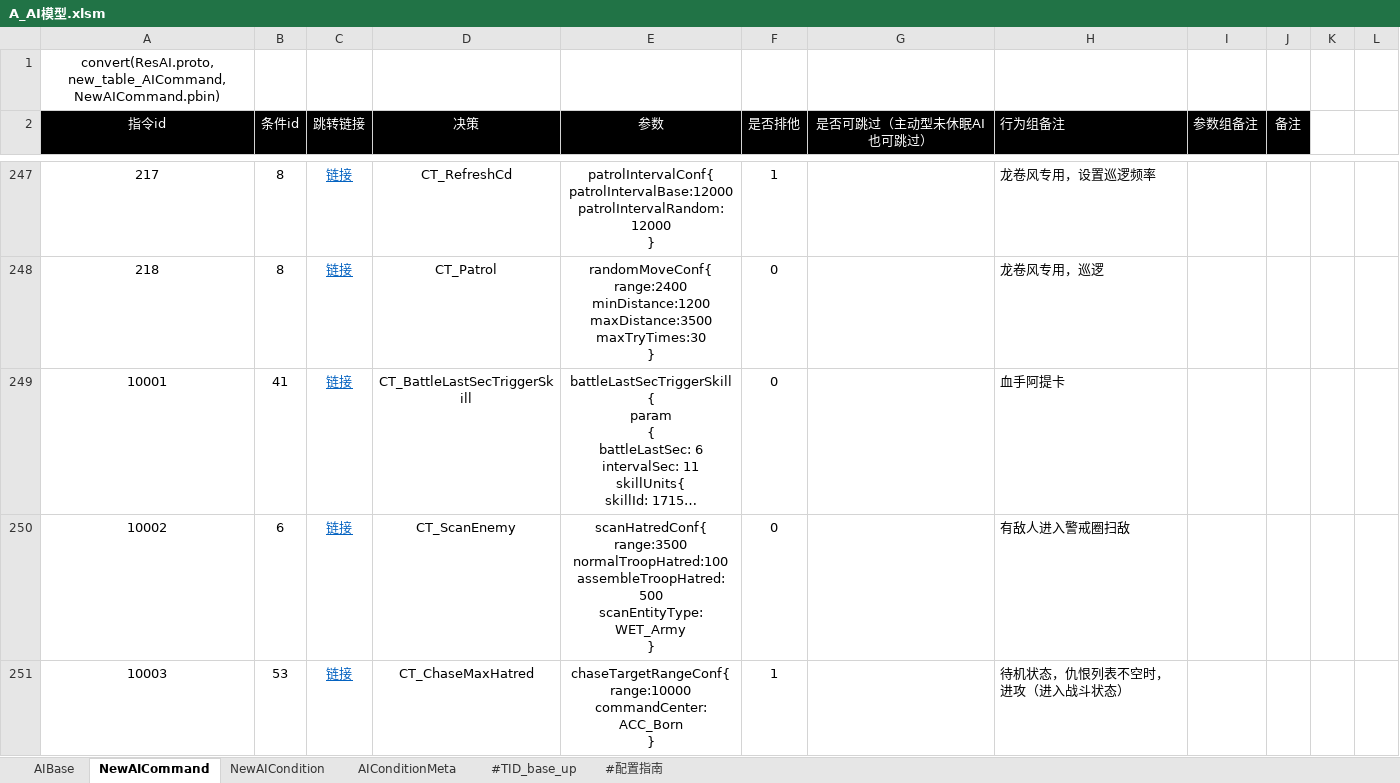
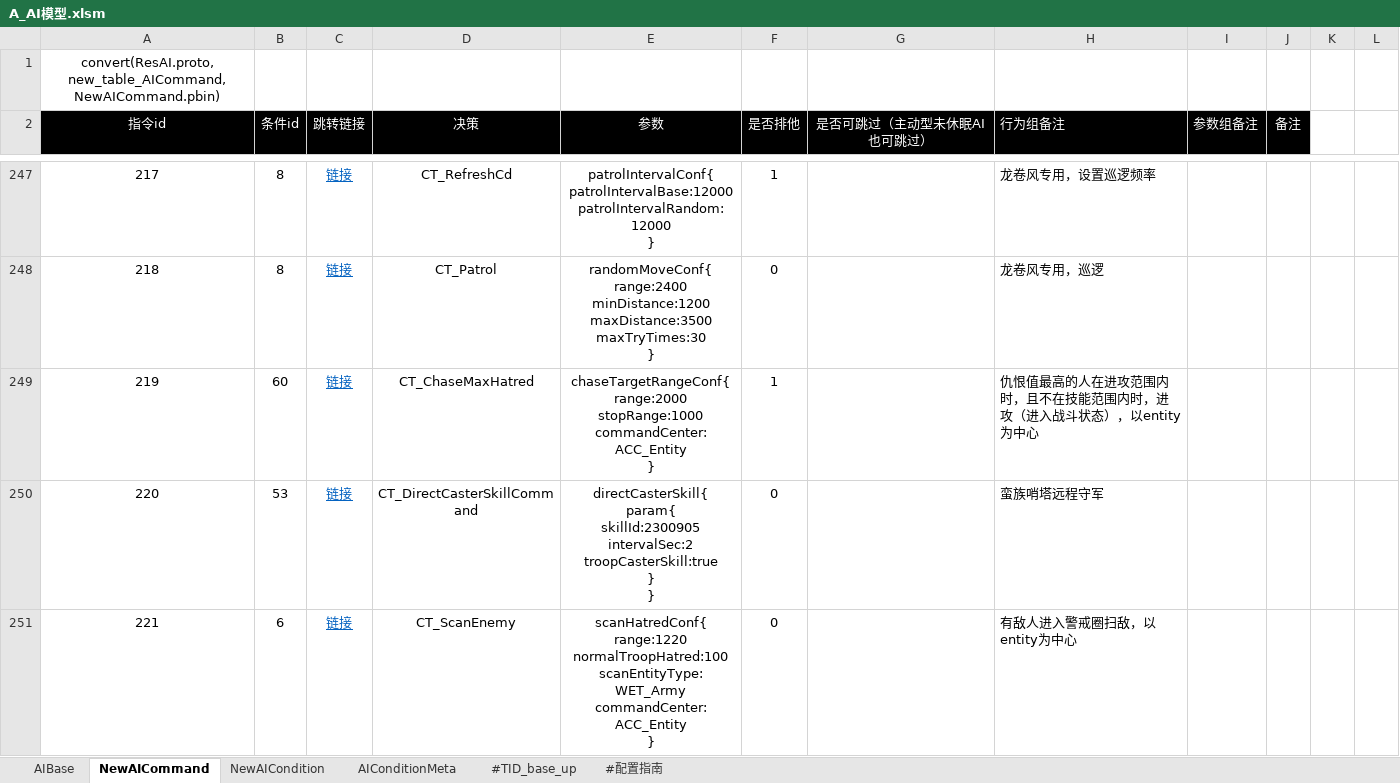
Before and after one commit to xzgone417/we-compare, an Excel workbook: A_AI模型.xlsm, sheet NewAICommand, drawn as a sheet; only a part is shown, gaps mark what is left out; the shorter side is filled out with more unchanged rows; long unchanged cells end in …; values as stored, in another font and other column widths than the file's, no borders; charts and pictures not drawn; ↵ is a line break in a cell; the diff covers the shown part only; the diff names each change by its address in the sheet, - before the commit and + after, or states it on an @@ line.

```diff
--- a/A_AI模型.xlsm (sheet NewAICommand)
+++ b/A_AI模型.xlsm (sheet NewAICommand)
+row 249: 219 | 60 | 链接 | CT_ChaseMaxHatred | chaseTargetRangeConf{ ↵ range:2000 ↵ stopRange:1000 ↵ commandCenter: ACC_Entity ↵ } | 1 |  | 仇恨值最高的人在进攻范围内时，且不在技能范围内时，进攻（进入战斗状态），以entity为中心
+row 250: 220 | 53 | 链接 | CT_DirectCasterSkillCommand | directCasterSkill{ ↵ param{ ↵ skillId:2300905 ↵ intervalSec:2 ↵ troopCasterSkill:true ↵ } ↵ } | 0 |  | 蛮族哨塔远程守军
+row 251: 221 | 6 | 链接 | CT_ScanEnemy | scanHatredConf{ ↵ range:1220 ↵ normalTroopHatred:100 ↵ scanEntityType: WET_Army ↵ commandCenter: ACC_Entity ↵ } | 0 |  | 有敌人进入警戒圈扫敌，以entity为中心
```
Also changed, not shown: 6 added rows elsewhere in this sheet, sheet AIBase, sheet NewAICondition, formulas that keep their value, charts or pictures, A_abtest实验配置.xlsx, B_buffer基础数值配置表.xlsx, 3 other files.
